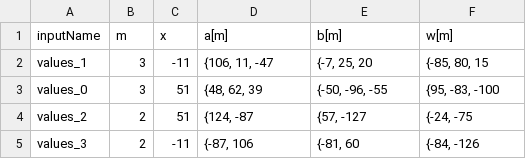
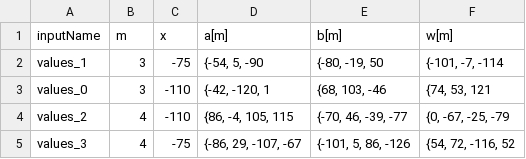
Before and after one commit to hepsycode/SLIDE-x-UNIVAQ-UNITE-UCAN, a CSV file: SLIDE-x-RES/AFFINITY/can/ArmA53/int8_t/optO1-00/32x32/inputResume.csv, drawn as a sheet.

```diff
--- a/SLIDE-x-RES/AFFINITY/can/ArmA53/int8_t/optO1-00/32x32/inputResume.csv
+++ b/SLIDE-x-RES/AFFINITY/can/ArmA53/int8_t/optO1-00/32x32/inputResume.csv
@@ -1,5 +1,5 @@
 inputName,m,x,a[m],b[m],w[m]
-values_1,3,-11,"{106, 11, -47","{-7, 25, 20","{-85, 80, 15"
-values_0,3,51,"{48, 62, 39","{-50, -96, -55","{95, -83, -100"
-values_2,2,51,"{124, -87","{57, -127","{-24, -75"
-values_3,2,-11,"{-87, 106","{-81, 60","{-84, -126"
+values_1,3,-75,"{-54, 5, -90","{-80, -19, 50","{-101, -7, -114"
+values_0,3,-110,"{-42, -120, 1","{68, 103, -46","{74, 53, 121"
+values_2,4,-110,"{86, -4, 105, 115","{-70, 46, -39, -77","{0, -67, -25, -79"
+values_3,4,-75,"{-86, 29, -107, -67","{-101, 5, 86, -126","{54, 72, -116, 52"
```
Also changed, not shown: 31 other files.
